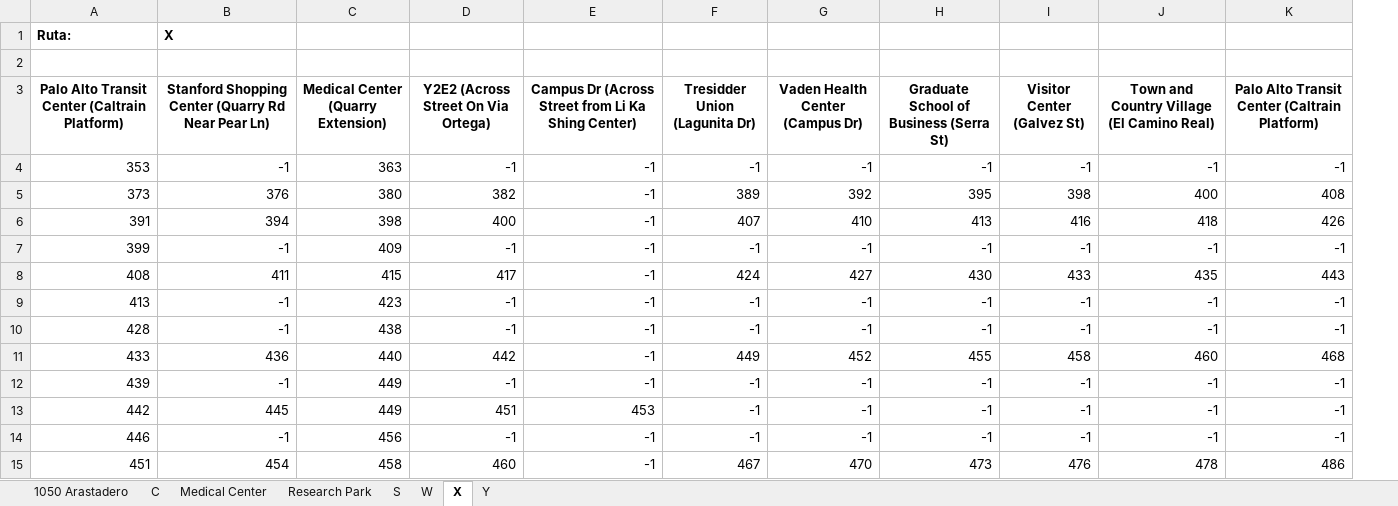
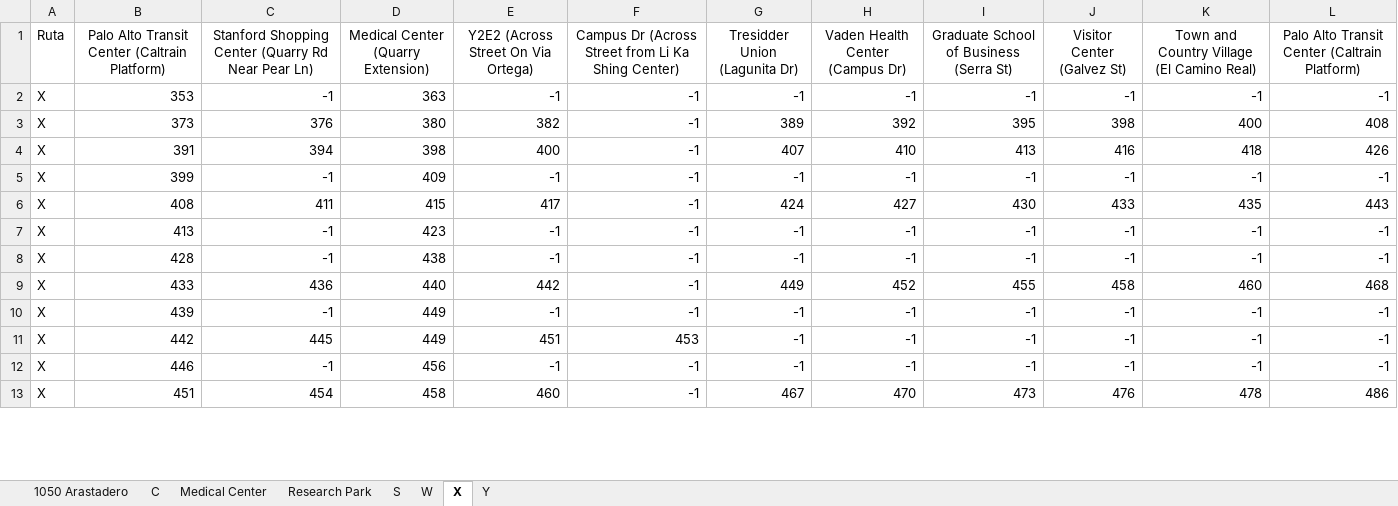
Before and after one commit to lvvanegas10/Networks, an Excel workbook: data.xlsx, sheet X, drawn as a sheet; only a part is shown; values as stored, in another font and other column widths than the file's, no borders; removed rows and columns are numbered as before the commit, all else as after; the diff names each change by its address in the sheet, - before the commit and + after, or states it on an @@ line.

```diff
--- a/data.xlsx (sheet X)
+++ b/data.xlsx (sheet X)
+column A (Ruta), rows 2-13: all X
-row 1: Ruta: | X
-row 2: (empty)
-B1:L1 bold: on
+B1:L1 bold: off
```
Also changed, not shown: sheet C, sheet 1050 Arastadero, sheet Medical Center, sheet S, sheet Y, sheet Research Park, 1 more sheet.
